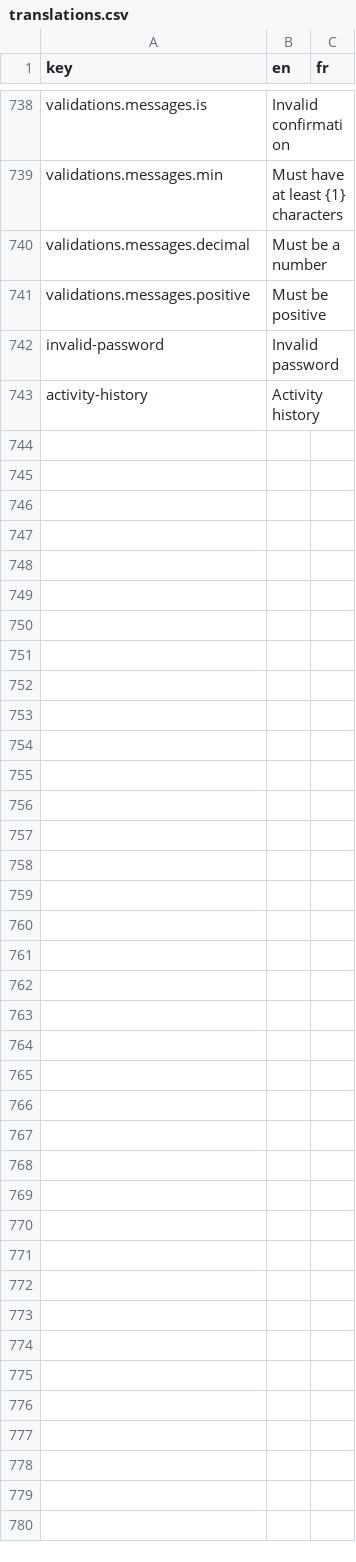
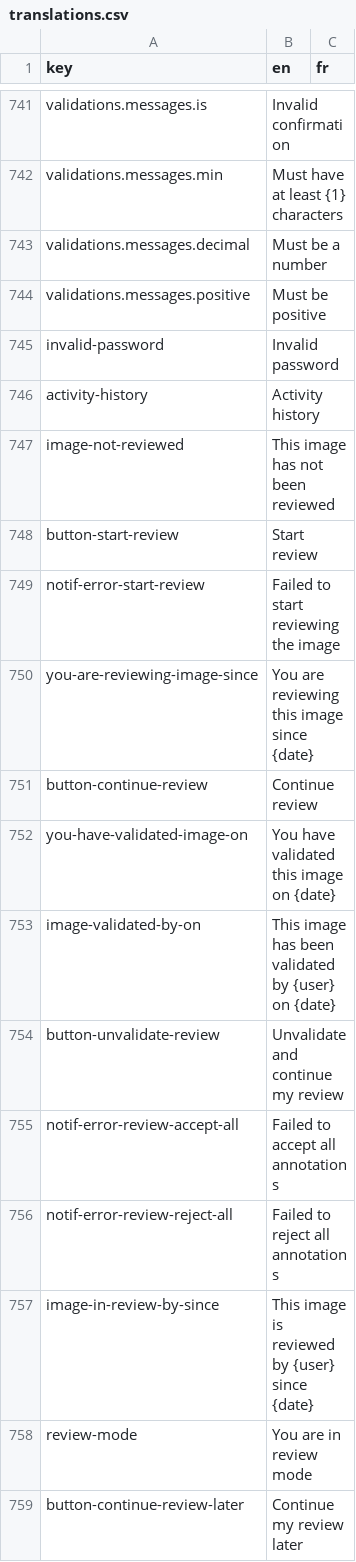
Before and after one commit to cytomine/Cytomine-Web-UI, a CSV file: src/locales/translations.csv, drawn as a sheet; only a part is shown, gaps mark what is left out; the diff covers the shown part only.

Commit message:
Initial commit for review in viewer

```diff
--- a/src/locales/translations.csv
+++ b/src/locales/translations.csv
@@ -743 +746,14 @@ invalid-password,Invalid password,
 activity-history,Activity history,
+image-not-reviewed,This image has not been reviewed,
+button-start-review,Start review,
+notif-error-start-review,Failed to start reviewing the image,
+you-are-reviewing-image-since,You are reviewing this image since {date},
+button-continue-review,Continue review,
+you-have-validated-image-on,You have validated this image on {date},
+image-validated-by-on,This image has been validated by {user} on {date},
+button-unvalidate-review,Unvalidate and continue my review,
+notif-error-review-accept-all,Failed to accept all annotations,
+notif-error-review-reject-all,Failed to reject all annotations,
+image-in-review-by-since,This image is reviewed by {user} since {date},
+review-mode,You are in review mode,
+button-continue-review-later,Continue my review later,
```
Also changed, not shown: 16 added rows elsewhere in this file, 21 other files.
